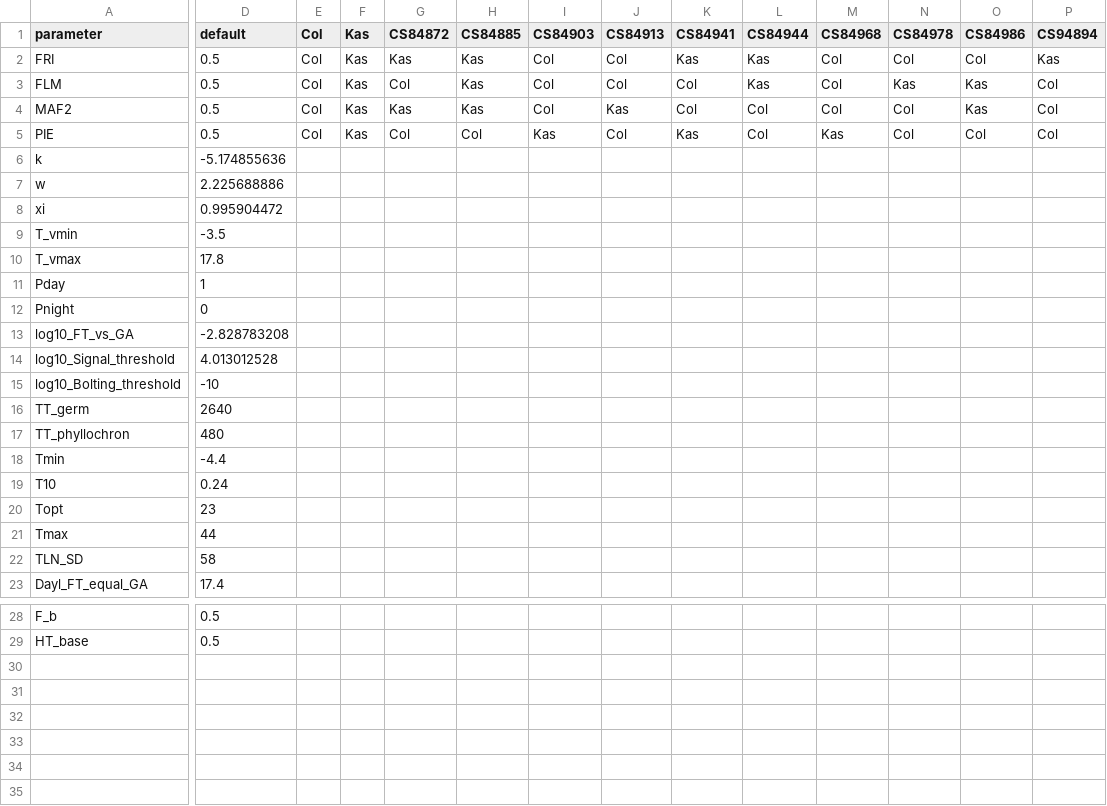
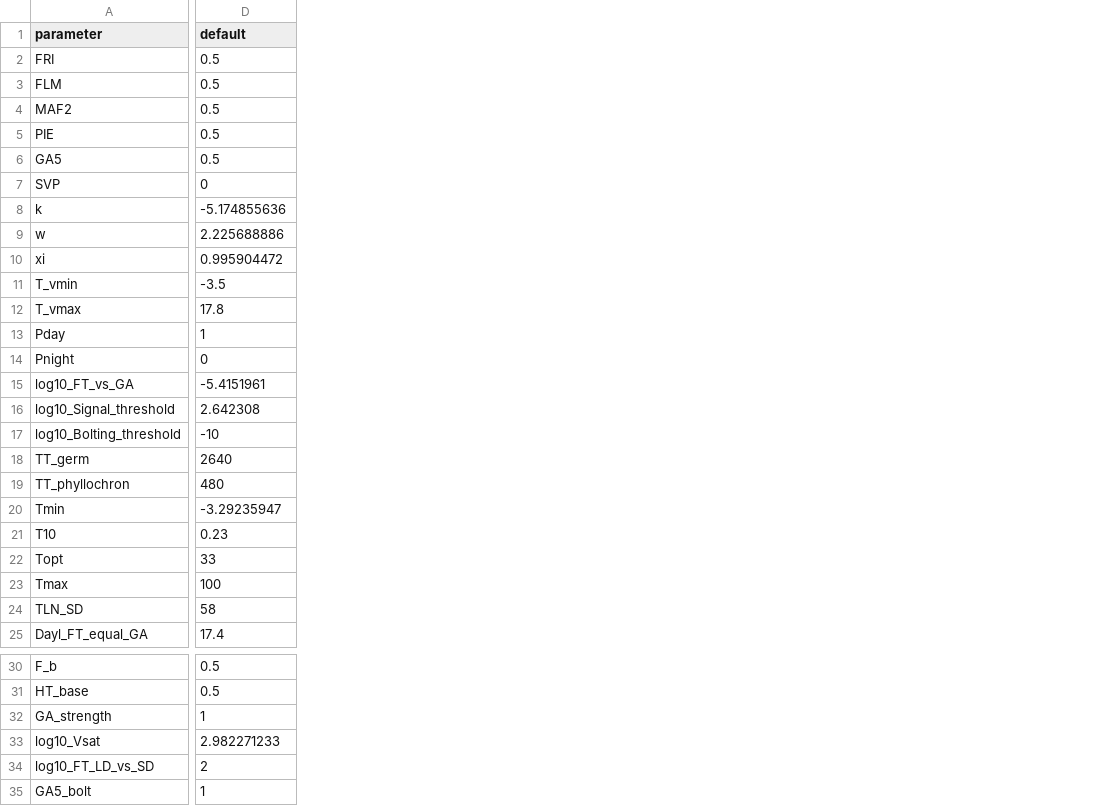
Before and after one commit to deruncie/AtFloweringModel, a CSV file: R/New_model/CxK/Genotype_parameter_matrix_CxK_init.csv, drawn as a sheet; only a part is shown, gaps mark what is left out; removed rows and columns are numbered as before the commit, all else as after; rows hold the shown columns only; the diff names each change by its address in the sheet, - before the commit and + after, or states it on an @@ line.

```diff
--- a/R/New_model/CxK/Genotype_parameter_matrix_CxK_init.csv
+++ b/R/New_model/CxK/Genotype_parameter_matrix_CxK_init.csv
-column E (Col), rows 2-5: all Col
-column F (Kas), rows 2-5: all Kas
-column G (CS84872), rows 2-5: Kas | Col | Kas | Col
-column H (CS84885), rows 2-5: Kas | Kas | Kas | Col
-column I (CS84903), rows 2-5: Col | Col | Col | Kas
-column J (CS84913), rows 2-5: Col | Col | Kas | Col
-column K (CS84941), rows 2-5: Kas | Col | Col | Kas
-column L (CS84944), rows 2-5: Kas | Kas | Col | Col
-column M (CS84968), rows 2-5: Col | Col | Col | Kas
-column N (CS84978), rows 2-5: Col | Kas | Col | Col
-column O (CS84986), rows 2-5: Col | Kas | Kas | Col
-column P (CS94894), rows 2-5: Kas | Col | Col | Col
+row 6: GA5 | 0.5
+row 7: SVP | 0
-D15 (default): -2.828783208
+D15 (default): -5.4151961
-D16 (default): 4.013012528
+D16 (default): 2.642308
-D20 (default): -4.4
+D20 (default): -3.29235947
-D21 (default): 0.24
+D21 (default): 0.23
-D22 (default): 23
+D22 (default): 33
-D23 (default): 44
+D23 (default): 100
+row 32: GA_strength | 1
+row 33: log10_Vsat | 2.982271233
+row 34: log10_FT_LD_vs_SD | 2
+row 35: GA5_bolt | 1
```
Also changed, not shown: R/New_model/CxK/geno_data_r.csv, 16 other files.
